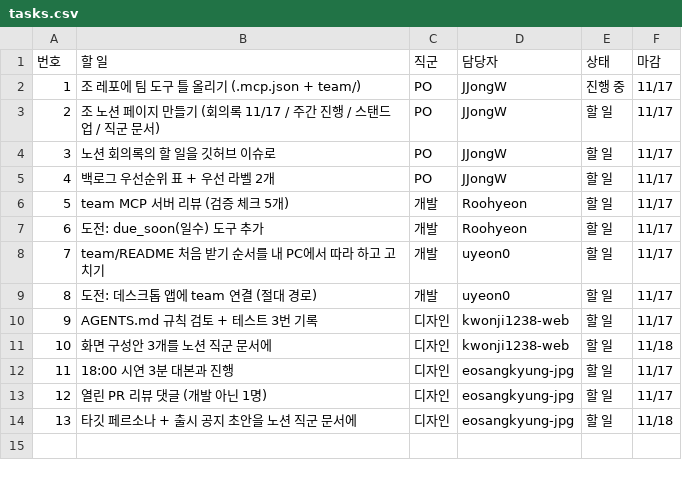
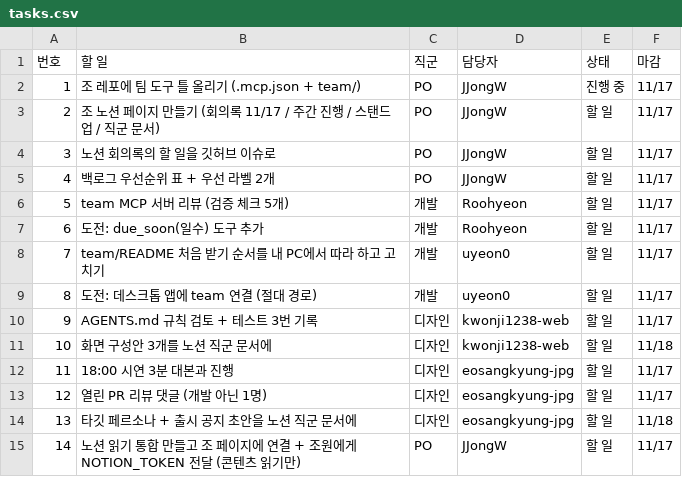
Before and after one commit to JJongW/baby_agent, a CSV file: team/tasks.csv, drawn as a sheet.

```diff
--- a/team/tasks.csv
+++ b/team/tasks.csv
@@ -14 +14,2 @@
 13,타깃 페르소나 + 출시 공지 초안을 노션 직군 문서에,디자인,eosangkyung-jpg,할 일,11/18
+14,노션 읽기 통합 만들고 조 페이지에 연결 + 조원에게 NOTION_TOKEN 전달 (콘텐츠 읽기만),PO,JJongW,할 일,11/17
```
Also changed, not shown: 19 other files.
